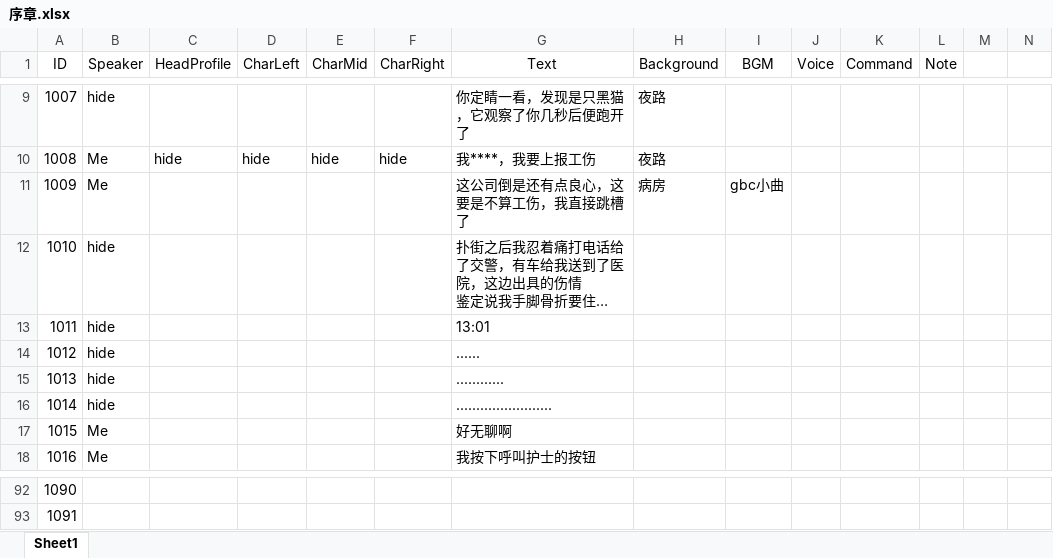
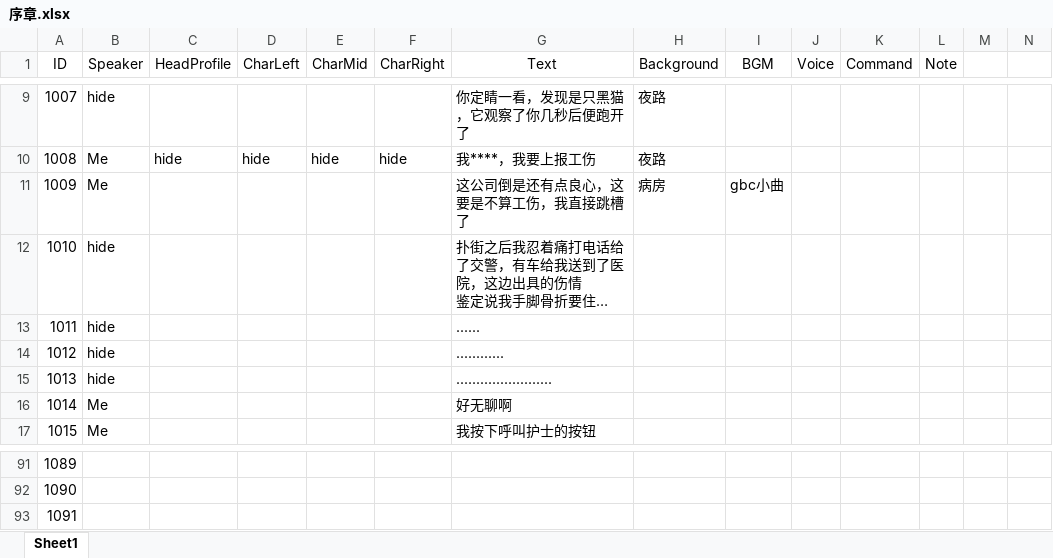
Before and after one commit to 1256073/SZU-Final-Project, an Excel workbook: gal/Assets/Resources/VNovelizerRes/ExcelVNScripts/序章.xlsx, sheet Sheet1, drawn as a sheet; only a part is shown, gaps mark what is left out; long unchanged cells end in …; values as stored, in another font and other column widths than the file's, no borders; removed rows and columns are numbered as before the commit, all else as after; rows hold the shown columns only; the diff names each change by its address in the sheet, - before the commit and + after, or states it on an @@ line.

```diff
--- a/gal/Assets/Resources/VNovelizerRes/ExcelVNScripts/序章.xlsx (sheet Sheet1)
+++ b/gal/Assets/Resources/VNovelizerRes/ExcelVNScripts/序章.xlsx (sheet Sheet1)
-row 13: 1011 | hide |  |  |  |  | 13:01
@@ column A (ID) renumbered between rows 13 and 92 @@
+row 93: 1091
```
Also changed, not shown: gal/Assets/Resources/VNovelizerRes/ExcelVNScripts/序章1.xlsx, gal/Assets/Resources/VNovelizerRes/ExcelVNScripts/第九章.xlsx, 18 other files.
